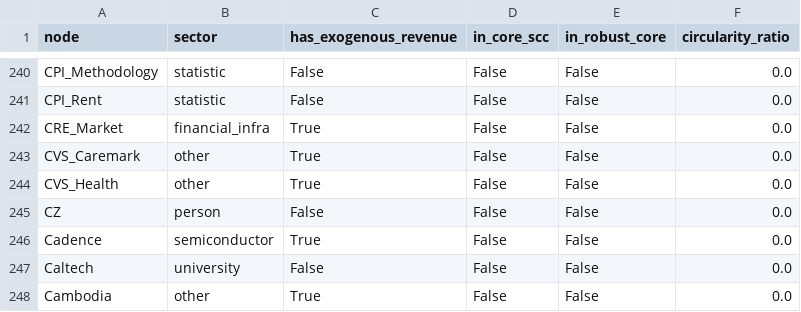
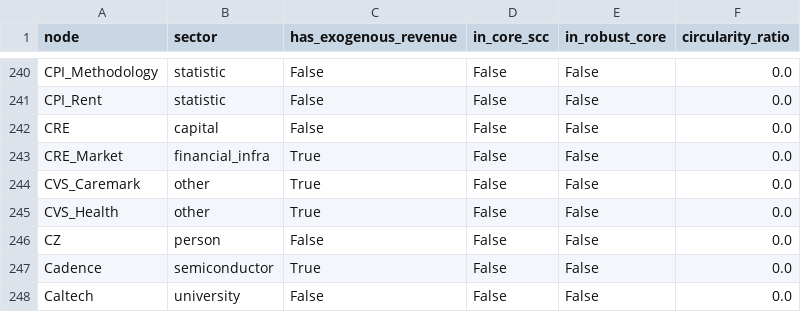
Before and after one commit to pq-cybarg/bubble-map, a CSV file: data/entities.csv, drawn as a sheet; only a part is shown, gaps mark what is left out; the shorter side is filled out with more unchanged rows; the diff names each change by its address in the sheet, - before the commit and + after, or states it on an @@ line.

```diff
--- a/data/entities.csv
+++ b/data/entities.csv
+row 242: CRE | capital | False | False | False | 0.0
```
Also changed, not shown: data/edges.csv, 10 other files.
